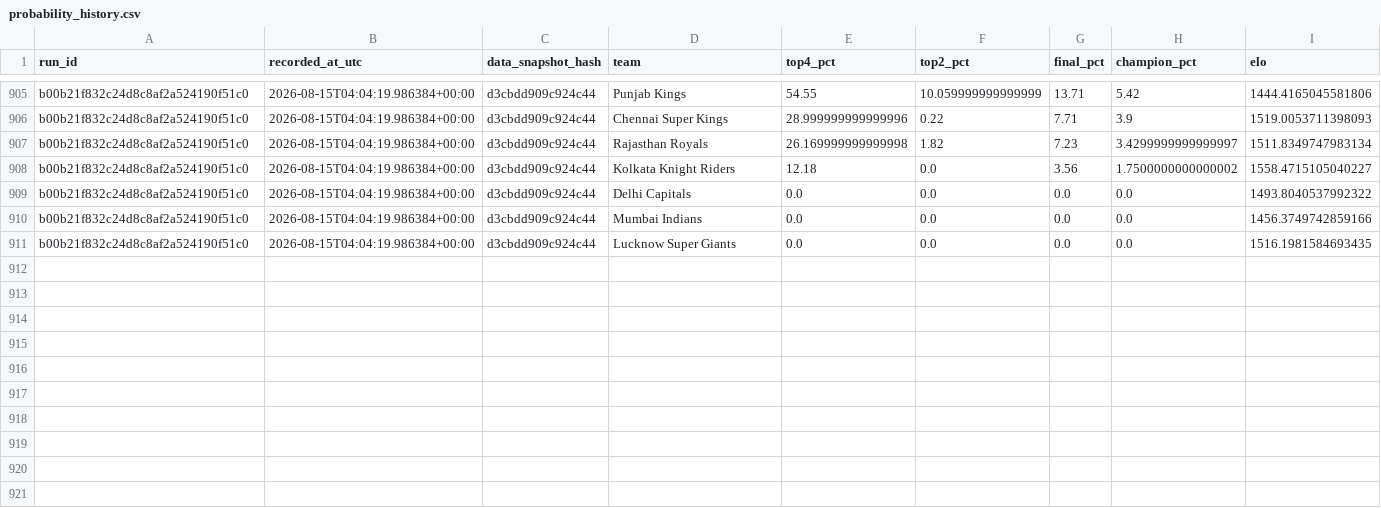
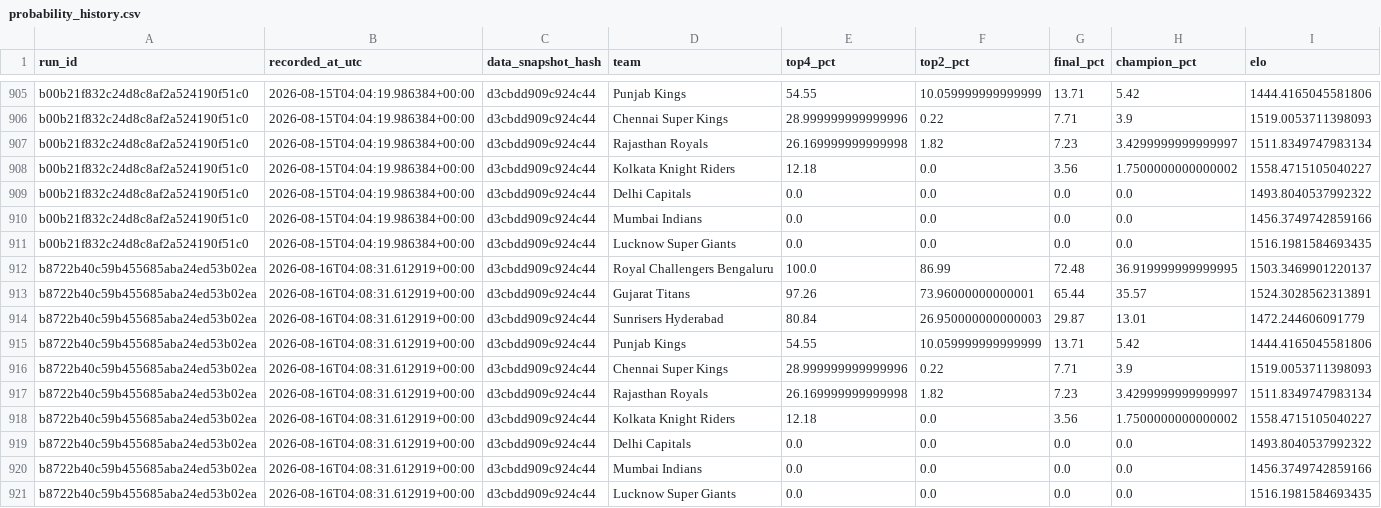
Before and after one commit to Vatsalsrivastava1209/IPL-Predictor, a CSV file: outputs/probability_history.csv, drawn as a sheet; only a part is shown, gaps mark what is left out; the diff names each change by its address in the sheet, - before the commit and + after, or states it on an @@ line.

```diff
--- a/outputs/probability_history.csv
+++ b/outputs/probability_history.csv
+row 912: b8722b40c59b455685aba24ed53b02ea | 2026-08-16T04:08:31.612919+00:00 | d3cbdd909c924c44 | Royal Challengers Bengaluru | 100.0 | 86.99 | 72.48 | 36.919999999999995 | 1503.3469901220137
+row 913: b8722b40c59b455685aba24ed53b02ea | 2026-08-16T04:08:31.612919+00:00 | d3cbdd909c924c44 | Gujarat Titans | 97.26 | 73.96000000000001 | 65.44 | 35.57 | 1524.3028562313891
+row 914: b8722b40c59b455685aba24ed53b02ea | 2026-08-16T04:08:31.612919+00:00 | d3cbdd909c924c44 | Sunrisers Hyderabad | 80.84 | 26.950000000000003 | 29.87 | 13.01 | 1472.244606091779
+row 915: b8722b40c59b455685aba24ed53b02ea | 2026-08-16T04:08:31.612919+00:00 | d3cbdd909c924c44 | Punjab Kings | 54.55 | 10.059999999999999 | 13.71 | 5.42 | 1444.4165045581806
+row 916: b8722b40c59b455685aba24ed53b02ea | 2026-08-16T04:08:31.612919+00:00 | d3cbdd909c924c44 | Chennai Super Kings | 28.999999999999996 | 0.22 | 7.71 | 3.9 | 1519.0053711398093
+row 917: b8722b40c59b455685aba24ed53b02ea | 2026-08-16T04:08:31.612919+00:00 | d3cbdd909c924c44 | Rajasthan Royals | 26.169999999999998 | 1.82 | 7.23 | 3.4299999999999997 | 1511.8349747983134
+row 918: b8722b40c59b455685aba24ed53b02ea | 2026-08-16T04:08:31.612919+00:00 | d3cbdd909c924c44 | Kolkata Knight Riders | 12.18 | 0.0 | 3.56 | 1.7500000000000002 | 1558.4715105040227
+row 919: b8722b40c59b455685aba24ed53b02ea | 2026-08-16T04:08:31.612919+00:00 | d3cbdd909c924c44 | Delhi Capitals | 0.0 | 0.0 | 0.0 | 0.0 | 1493.8040537992322
+row 920: b8722b40c59b455685aba24ed53b02ea | 2026-08-16T04:08:31.612919+00:00 | d3cbdd909c924c44 | Mumbai Indians | 0.0 | 0.0 | 0.0 | 0.0 | 1456.3749742859166
+row 921: b8722b40c59b455685aba24ed53b02ea | 2026-08-16T04:08:31.612919+00:00 | d3cbdd909c924c44 | Lucknow Super Giants | 0.0 | 0.0 | 0.0 | 0.0 | 1516.1981584693435
```
Also changed, not shown: outputs/simulation_runs.csv.
